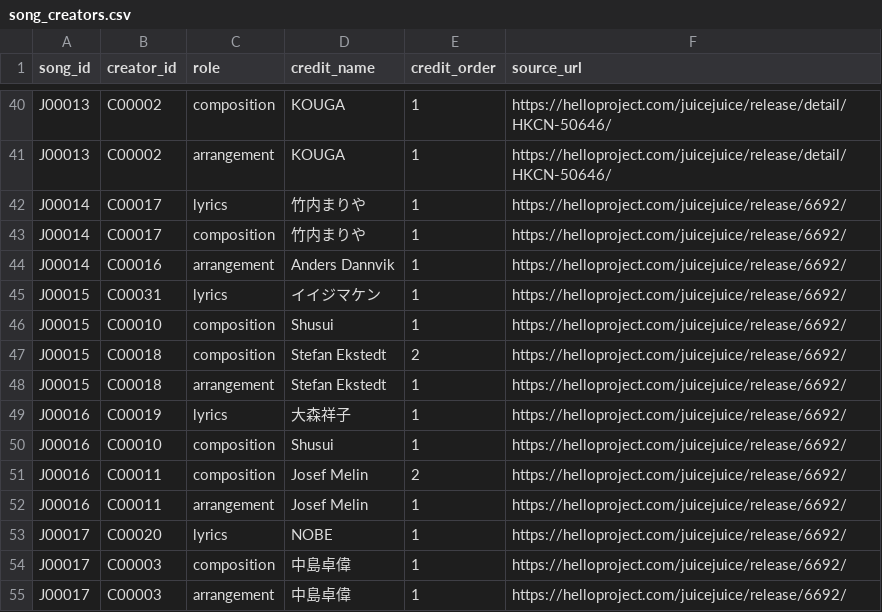
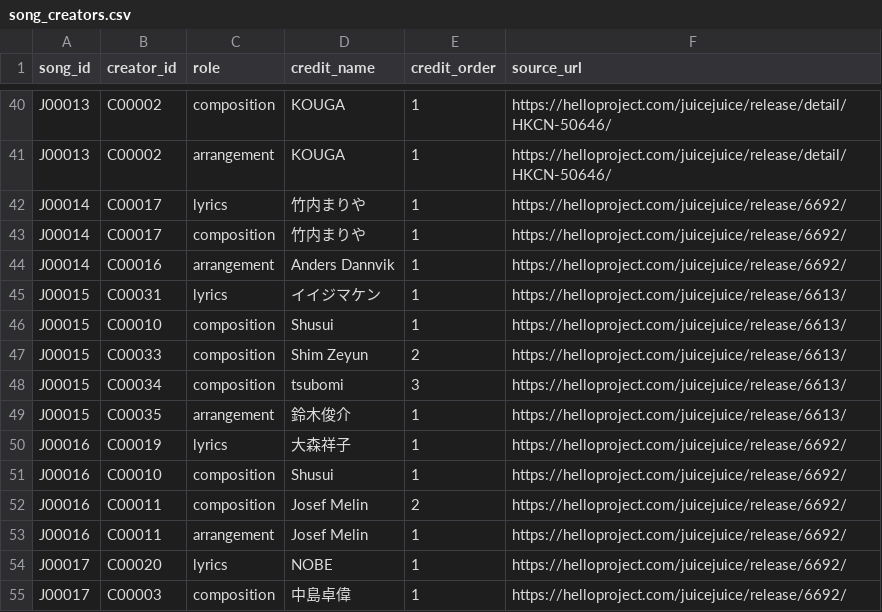
Before and after one commit to YutoSuga/helloproject-song-data, a CSV file: data/song_creators.csv, drawn as a sheet; only a part is shown, gaps mark what is left out; the shorter side is filled out with more unchanged rows.

```diff
--- a/data/song_creators.csv
+++ b/data/song_creators.csv
@@ -44,6 +44,7 @@ J00014,C00017,composition,竹内まりや,1,https://helloproject.com/juicejuice/
 J00014,C00016,arrangement,Anders Dannvik,1,https://helloproject.com/juicejuice/release/6692/
-J00015,C00031,lyrics,イイジマケン,1,https://helloproject.com/juicejuice/release/6692/
-J00015,C00010,composition,Shusui,1,https://helloproject.com/juicejuice/release/6692/
-J00015,C00018,composition,Stefan Ekstedt,2,https://helloproject.com/juicejuice/release/6692/
-J00015,C00018,arrangement,Stefan Ekstedt,1,https://helloproject.com/juicejuice/release/6692/
+J00015,C00031,lyrics,イイジマケン,1,https://helloproject.com/juicejuice/release/6613/
+J00015,C00010,composition,Shusui,1,https://helloproject.com/juicejuice/release/6613/
+J00015,C00033,composition,Shim Zeyun,2,https://helloproject.com/juicejuice/release/6613/
+J00015,C00034,composition,tsubomi,3,https://helloproject.com/juicejuice/release/6613/
+J00015,C00035,arrangement,鈴木俊介,1,https://helloproject.com/juicejuice/release/6613/
 J00016,C00019,lyrics,大森祥子,1,https://helloproject.com/juicejuice/release/6692/
```
Also changed, not shown: data/creators.csv, data/release_tracks.csv, 3 other files.
